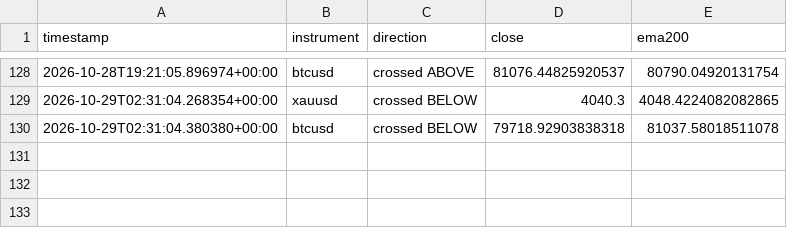
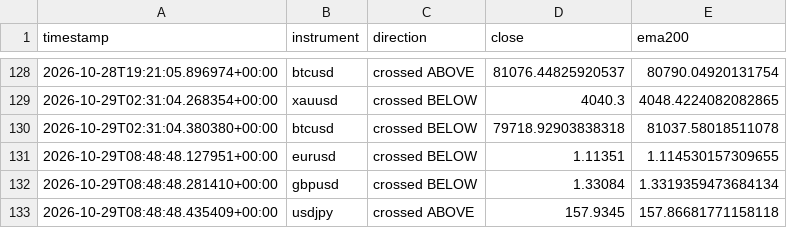
Before and after one commit to Jawa00007/ema-200-cross-alert, a CSV file: data/crossover_log.csv, drawn as a sheet; only a part is shown, gaps mark what is left out.

```diff
--- a/data/crossover_log.csv
+++ b/data/crossover_log.csv
@@ -130 +130,4 @@ timestamp,instrument,direction,close,ema200
 2026-10-29T02:31:04.380380+00:00,btcusd,crossed BELOW,79718.92903838318,81037.58018511078
+2026-10-29T08:48:48.127951+00:00,eurusd,crossed BELOW,1.11351,1.114530157309655
+2026-10-29T08:48:48.281410+00:00,gbpusd,crossed BELOW,1.33084,1.3319359473684134
+2026-10-29T08:48:48.435409+00:00,usdjpy,crossed ABOVE,157.9345,157.86681771158118
```
Also changed, not shown: data/price_history.csv, 1 other file.
